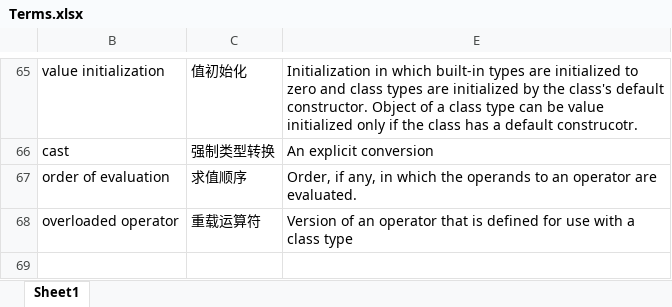
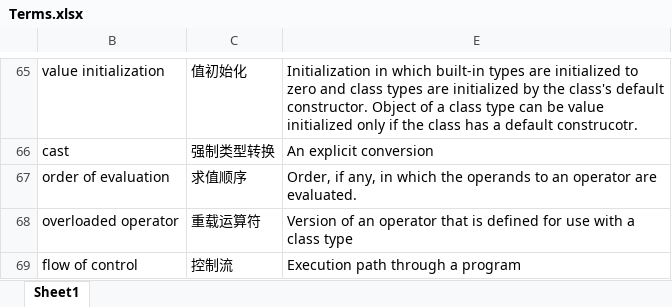
Before and after one commit to samuel-s-t-c/my_markdown, an Excel workbook: c++primer/Terms.xlsx, sheet Sheet1, drawn as a sheet; only a part is shown, gaps mark what is left out; values as stored, in another font and other column widths than the file's, no borders; the diff names each change by its address in the sheet, - before the commit and + after, or states it on an @@ line.

```diff
--- a/c++primer/Terms.xlsx (sheet Sheet1)
+++ b/c++primer/Terms.xlsx (sheet Sheet1)
+row 69: flow of control | 控制流 | Execution path through a program
```
Also changed, not shown: 3 other files.
